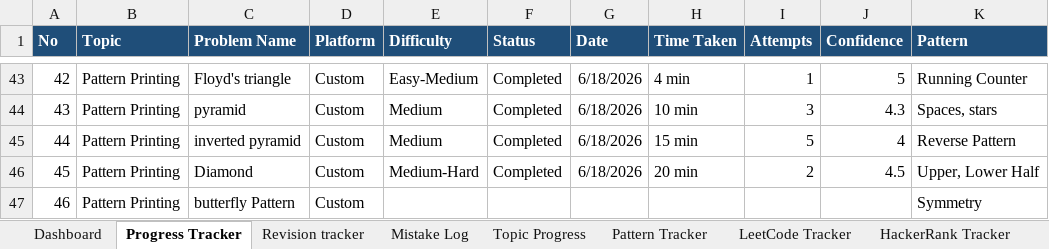
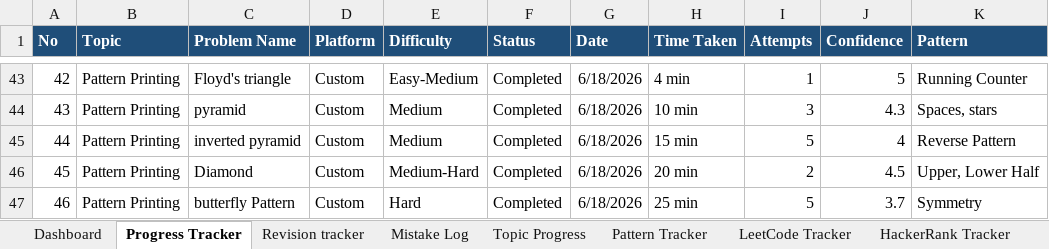
Before and after one commit to KL-Coders0103/java-dsa-mastery, an Excel workbook: Java_DSA_Mastery_Tracker.xlsx, sheet Progress Tracker, drawn as a sheet; only a part is shown, gaps mark what is left out; values as stored, in another font and other column widths than the file's, no borders; the diff names each change by its address in the sheet, - before the commit and + after, or states it on an @@ line.

Commit message:
Complete PB031  Butterfly Pattern

```diff
--- a/Java_DSA_Mastery_Tracker.xlsx (sheet Progress Tracker)
+++ b/Java_DSA_Mastery_Tracker.xlsx (sheet Progress Tracker)
-E47 (Difficulty): (empty)
+E47 (Difficulty): Hard
-F47 (Status): (empty)
+F47 (Status): Completed
-G47 (Date): (empty)
+G47 (Date): 6/18/2026
-H47 (Time Taken): (empty)
+H47 (Time Taken): 25 min
-I47 (Attempts): (empty)
+I47 (Attempts): 5
-J47 (Confidence): (empty)
+J47 (Confidence): 3.7
```
Also changed, not shown: 3 other files.
